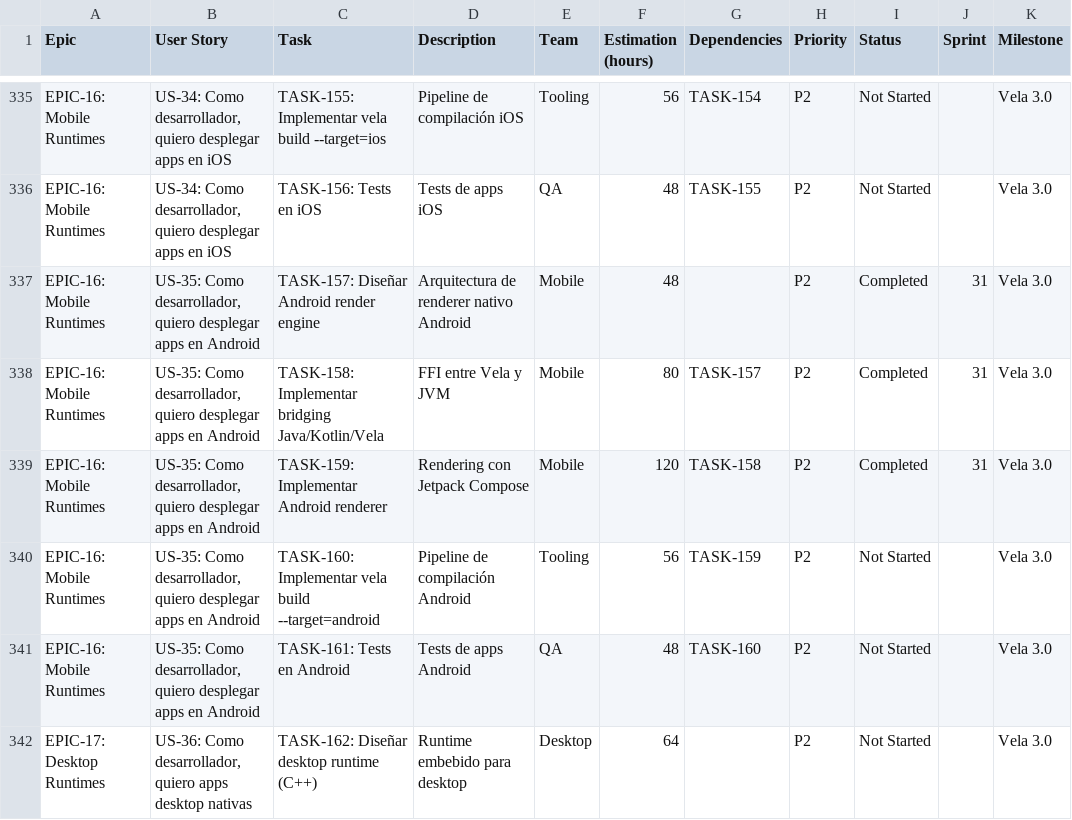
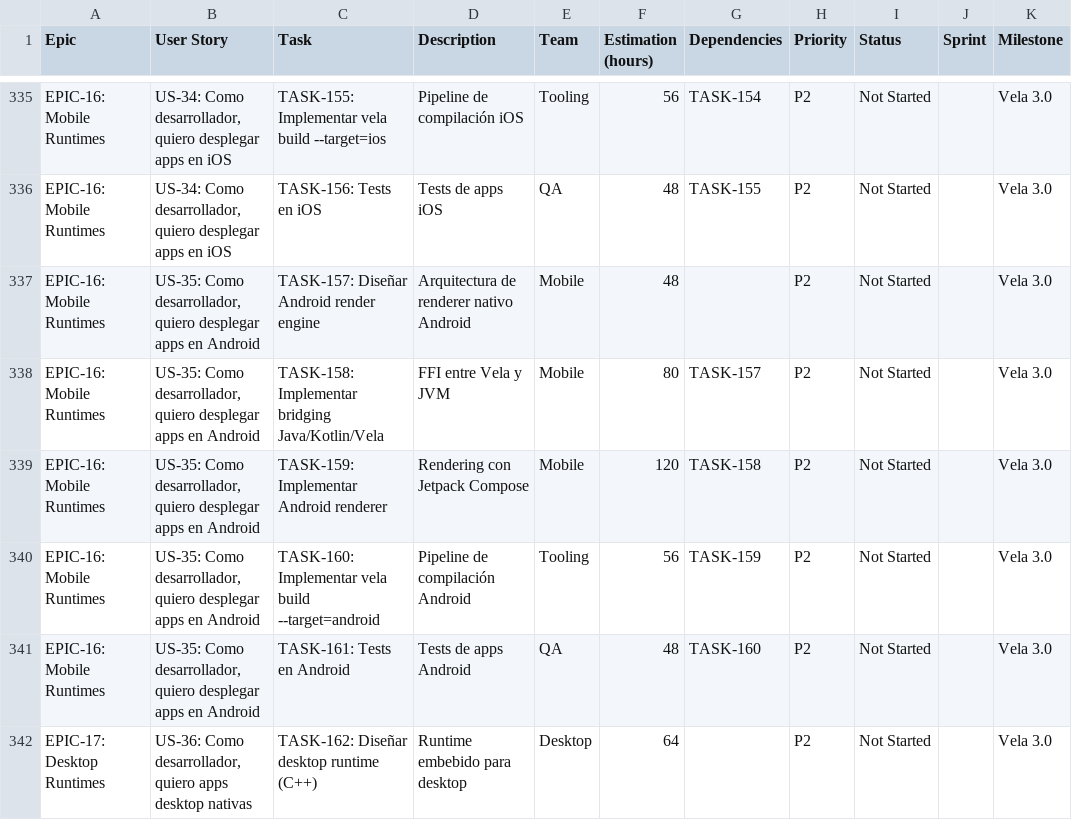
Before and after one commit to camilohaze/vela, a CSV file: vela-roadmap-scrum.csv, drawn as a sheet; only a part is shown, gaps mark what is left out.

```diff
--- a/vela-roadmap-scrum.csv
+++ b/vela-roadmap-scrum.csv
@@ -336,5 +336,5 @@ EPIC-16: Mobile Runtimes,"US-34: Como desarrollador, quiero desplegar apps en iO
 EPIC-16: Mobile Runtimes,"US-34: Como desarrollador, quiero desplegar apps en iOS",TASK-156: Tests en iOS,Tests de apps iOS,QA,48,TASK-155,P2,Not Started,,Vela 3.0
-EPIC-16: Mobile Runtimes,"US-35: Como desarrollador, quiero desplegar apps en Android",TASK-157: Diseñar Android render engine,Arquitectura de renderer nativo Android,Mobile,48,,P2,Completed,31,Vela 3.0
-EPIC-16: Mobile Runtimes,"US-35: Como desarrollador, quiero desplegar apps en Android",TASK-158: Implementar bridging Java/Kotlin/Vela,FFI entre Vela y JVM,Mobile,80,TASK-157,P2,Completed,31,Vela 3.0
-EPIC-16: Mobile Runtimes,"US-35: Como desarrollador, quiero desplegar apps en Android",TASK-159: Implementar Android renderer,Rendering con Jetpack Compose,Mobile,120,TASK-158,P2,Completed,31,Vela 3.0
+EPIC-16: Mobile Runtimes,"US-35: Como desarrollador, quiero desplegar apps en Android",TASK-157: Diseñar Android render engine,Arquitectura de renderer nativo Android,Mobile,48,,P2,Not Started,,Vela 3.0
+EPIC-16: Mobile Runtimes,"US-35: Como desarrollador, quiero desplegar apps en Android",TASK-158: Implementar bridging Java/Kotlin/Vela,FFI entre Vela y JVM,Mobile,80,TASK-157,P2,Not Started,,Vela 3.0
+EPIC-16: Mobile Runtimes,"US-35: Como desarrollador, quiero desplegar apps en Android",TASK-159: Implementar Android renderer,Rendering con Jetpack Compose,Mobile,120,TASK-158,P2,Not Started,,Vela 3.0
 EPIC-16: Mobile Runtimes,"US-35: Como desarrollador, quiero desplegar apps en Android",TASK-160: Implementar vela build --target=android,Pipeline de compilación Android,Tooling,56,TASK-159,P2,Not Started,,Vela 3.0
```
Also changed, not shown: 1 other file.
